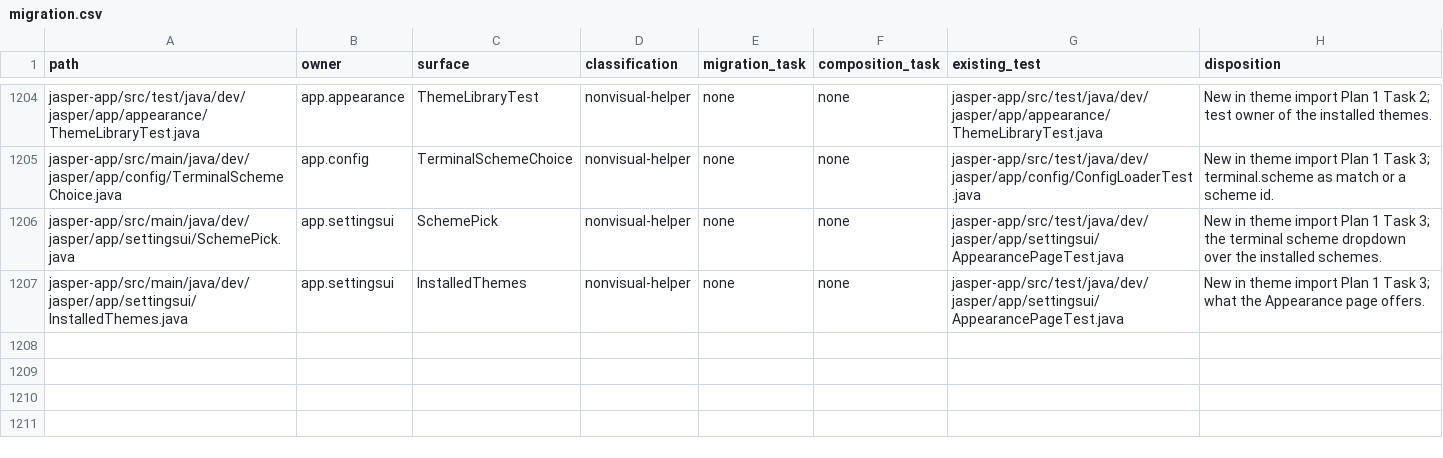
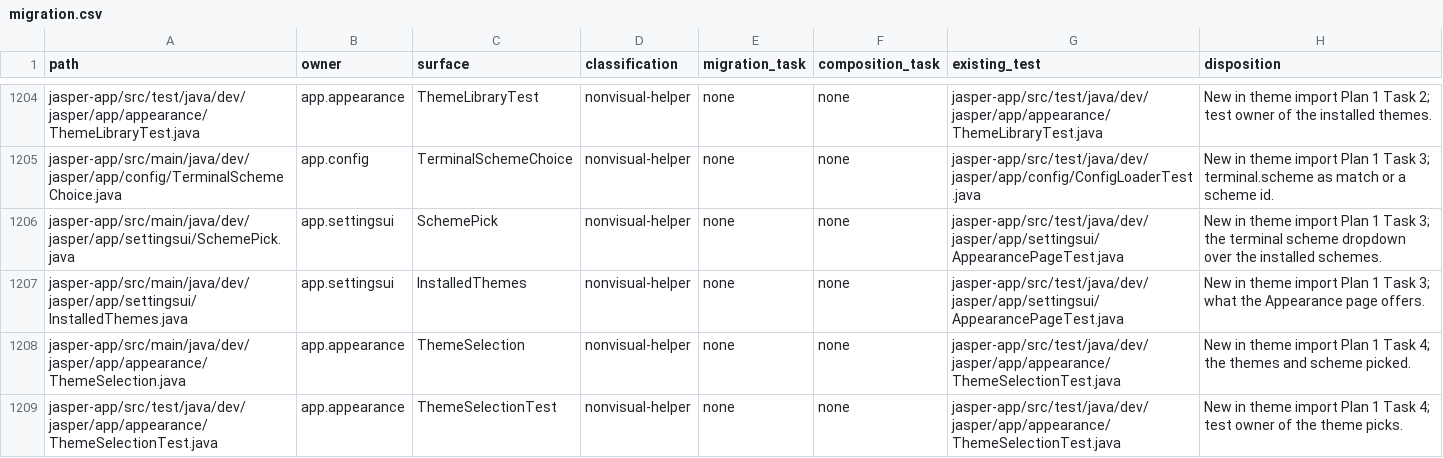
Before and after one commit to an0nn30/Jasper, a CSV file: docs/design/theme-engine/migration.csv, drawn as a sheet; only a part is shown, gaps mark what is left out; the diff names each change by its address in the sheet, - before the commit and + after, or states it on an @@ line.

```diff
--- a/docs/design/theme-engine/migration.csv
+++ b/docs/design/theme-engine/migration.csv
+row 1208: jasper-app/src/main/java/dev/jasper/app/appearance/ThemeSelection.java | app.appearance | ThemeSelection | nonvisual-helper | none | none | jasper-app/src/test/java/dev/jasper/app/appearance/ThemeSelectionTest.java | New in theme import Plan 1 Task 4; the themes and scheme picked.
+row 1209: jasper-app/src/test/java/dev/jasper/app/appearance/ThemeSelectionTest.java | app.appearance | ThemeSelectionTest | nonvisual-helper | none | none | jasper-app/src/test/java/dev/jasper/app/appearance/ThemeSelectionTest.java | New in theme import Plan 1 Task 4; test owner of the theme picks.
```
Also changed, not shown: 10 other files.
